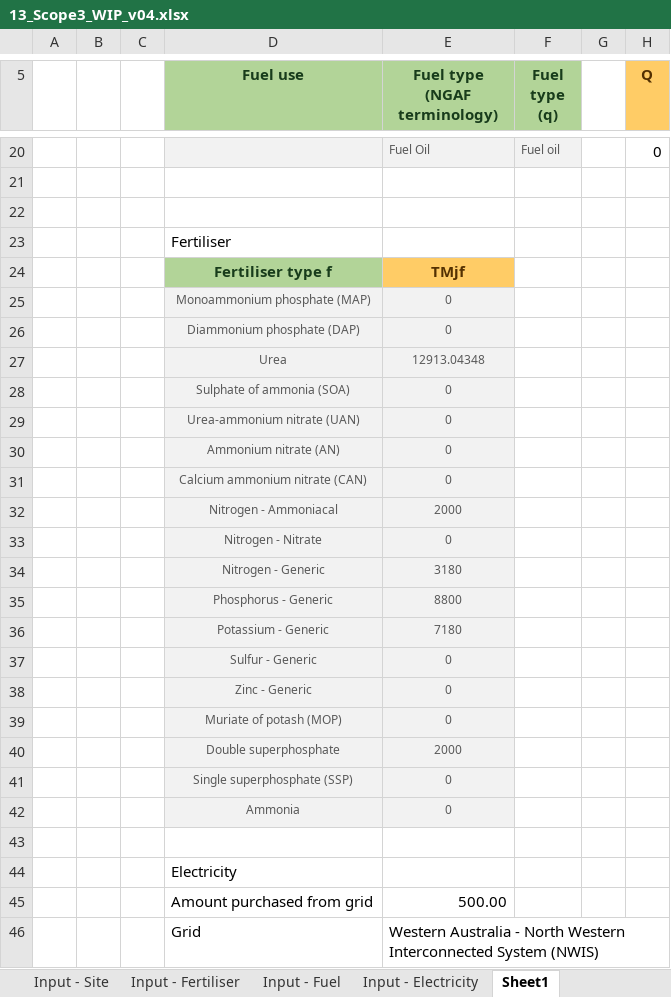
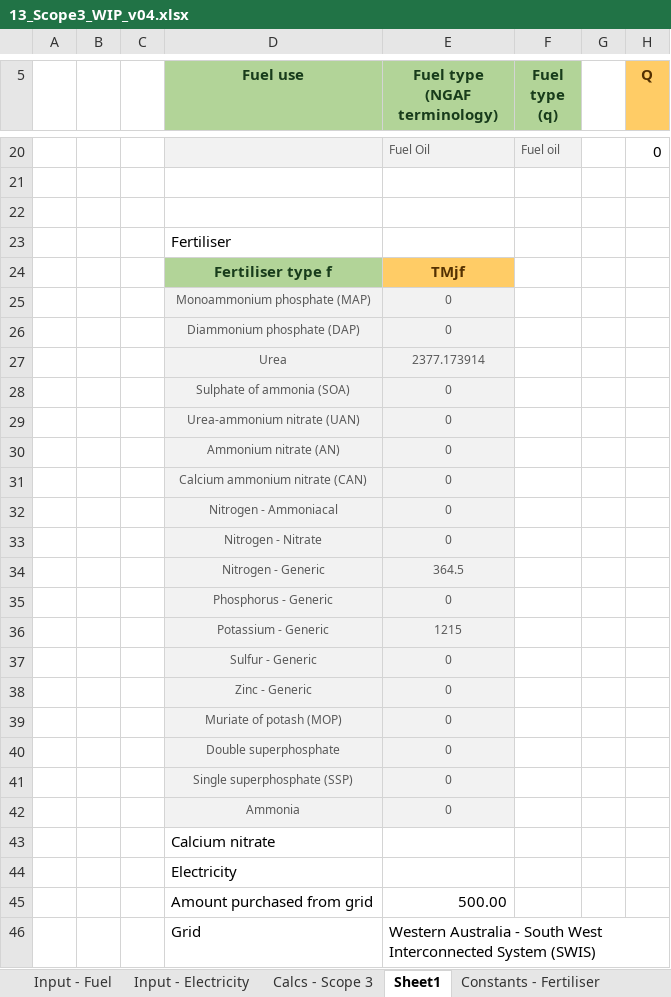
Before and after one commit to mrpaulkotz/GAF-VEERG-Functions, an Excel workbook: Excel/13_Scope3_WIP_v04.xlsx, sheet Sheet1, drawn as a sheet; only a part is shown, gaps mark what is left out; values as stored, in another font and other column widths than the file's, no borders; the diff names each change by its address in the sheet, - before the commit and + after, or states it on an @@ line.

Commit message:
add calcium nitrate, include fertiliser density to amount calculation

```diff
--- a/Excel/13_Scope3_WIP_v04.xlsx (sheet Sheet1)
+++ b/Excel/13_Scope3_WIP_v04.xlsx (sheet Sheet1)
+sheet tab: Calcs - Scope 3
-E27 (Fuel type (NGAF terminology)): 12913.04348
+E27 (Fuel type (NGAF terminology)): 2377.173914
-E32 (Fuel type (NGAF terminology)): 2000
+E32 (Fuel type (NGAF terminology)): 0
-E34 (Fuel type (NGAF terminology)): 3180
+E34 (Fuel type (NGAF terminology)): 364.5
-E35 (Fuel type (NGAF terminology)): 8800
+E35 (Fuel type (NGAF terminology)): 0
-E36 (Fuel type (NGAF terminology)): 7180
+E36 (Fuel type (NGAF terminology)): 1215
-E40 (Fuel type (NGAF terminology)): 2000
+E40 (Fuel type (NGAF terminology)): 0
-D43 (Fuel use): (empty)
+D43 (Fuel use): Calcium nitrate
-E46 (Fuel type (NGAF terminology)): …Australia - North Western Interconnected System (NWIS)
+E46 (Fuel type (NGAF terminology)): …Australia - South West Interconnected System (SWIS)
```
Also changed, not shown: sheet Constants - Fertiliser, sheet Input - Fertiliser, sheet Input - Electricity, sheet Input - Site, other sheet tabs, 16 other files.
